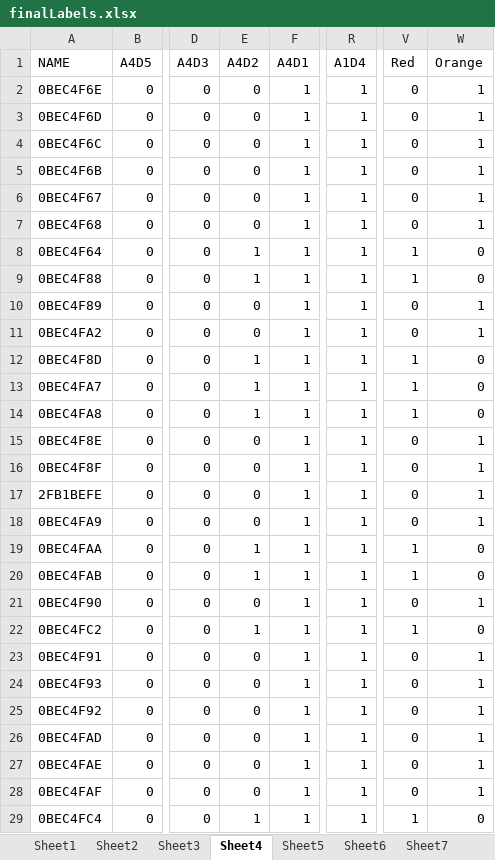
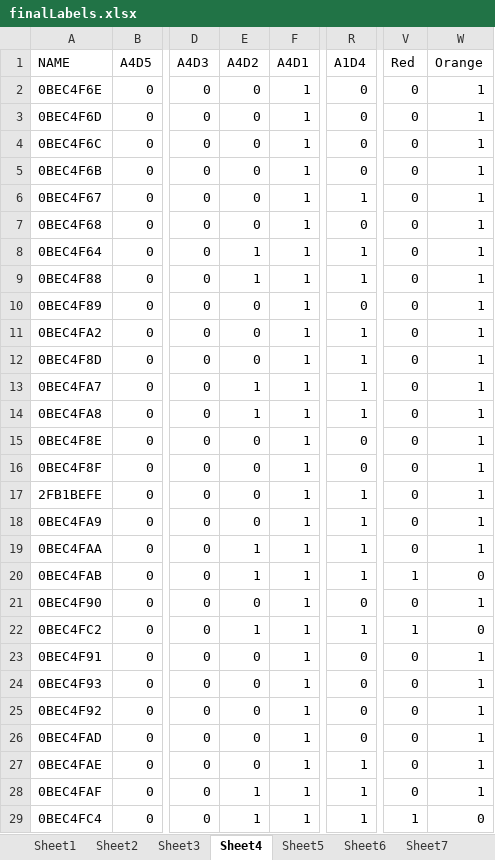
Before and after one commit to sbw323/CEd-nx-wntr, an Excel workbook: finalLabels.xlsx, sheet Sheet4, drawn as a sheet; only a part is shown, gaps mark what is left out; values as stored, in another font and other column widths than the file's, no borders; the diff covers the shown part only; the diff names each change by its address in the sheet, - before the commit and + after, or states it on an @@ line.

```diff
--- a/finalLabels.xlsx (sheet Sheet4)
+++ b/finalLabels.xlsx (sheet Sheet4)
-R2:R5 (A1D4): 1
+R2:R5 (A1D4): 0
-R7 (A1D4): 1
+R7 (A1D4): 0
-V8:V9 (Red): 1
+V8:V9 (Red): 0
-W8:W9 (Orange): 0
+W8:W9 (Orange): 1
-R10 (A1D4): 1
+R10 (A1D4): 0
-E12 (A4D2): 1
+E12 (A4D2): 0
-V12:V14 (Red): 1
+V12:V14 (Red): 0
-W12:W14 (Orange): 0
+W12:W14 (Orange): 1
-R15:R16 (A1D4): 1
+R15:R16 (A1D4): 0
-V19 (Red): 1
+V19 (Red): 0
-W19 (Orange): 0
+W19 (Orange): 1
-R21 (A1D4): 1
+R21 (A1D4): 0
-R23:R26 (A1D4): 1
+R23:R26 (A1D4): 0
-E28 (A4D2): 0
+E28 (A4D2): 1
```
Also changed, not shown: 49 edited cells elsewhere in this sheet, sheet Sheet1, sheet Sheet2, sheet Sheet3, sheet Sheet9, sheet Sheet8, sheet Sheet7, 1 more sheet, 47 other files.
